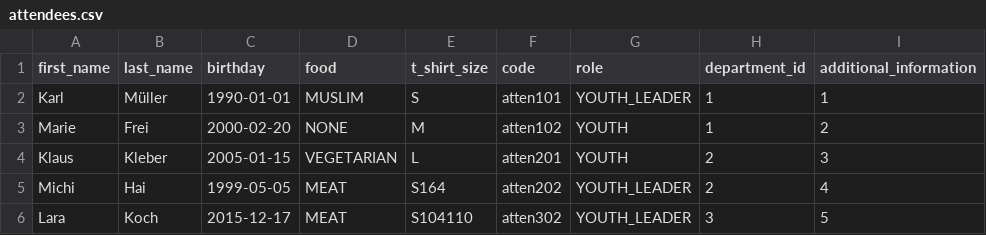
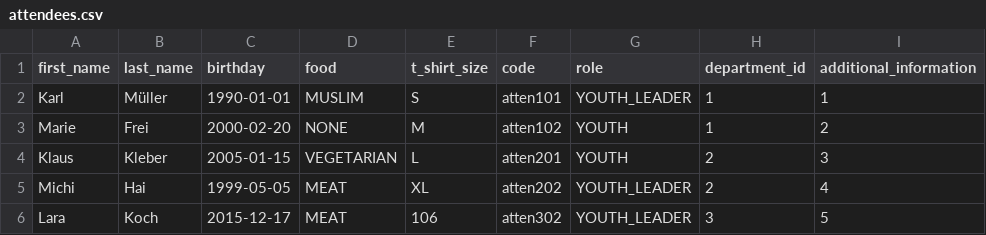
Before and after one commit to jf-landkreis-karlsruhe/lager-melder, a CSV file: backend/src/main/resources/db/mocks/attendees.csv, drawn as a sheet.

Commit message:
Add test data

```diff
--- a/backend/src/main/resources/db/mocks/attendees.csv
+++ b/backend/src/main/resources/db/mocks/attendees.csv
@@ -4,3 +4,3 @@ Marie;Frei;2000-02-20;NONE;M;atten102;YOUTH;1;2
 Klaus;Kleber;2005-01-15;VEGETARIAN;L;atten201;YOUTH;2;3
-Michi;Hai;1999-05-05;MEAT;S164;atten202;YOUTH_LEADER;2;4
-Lara;Koch;2015-12-17;MEAT;S104110;atten302;YOUTH_LEADER;3;5
+Michi;Hai;1999-05-05;MEAT;XL;atten202;YOUTH_LEADER;2;4
+Lara;Koch;2015-12-17;MEAT;106;atten302;YOUTH_LEADER;3;5
```
Also changed, not shown: 3 other files.
